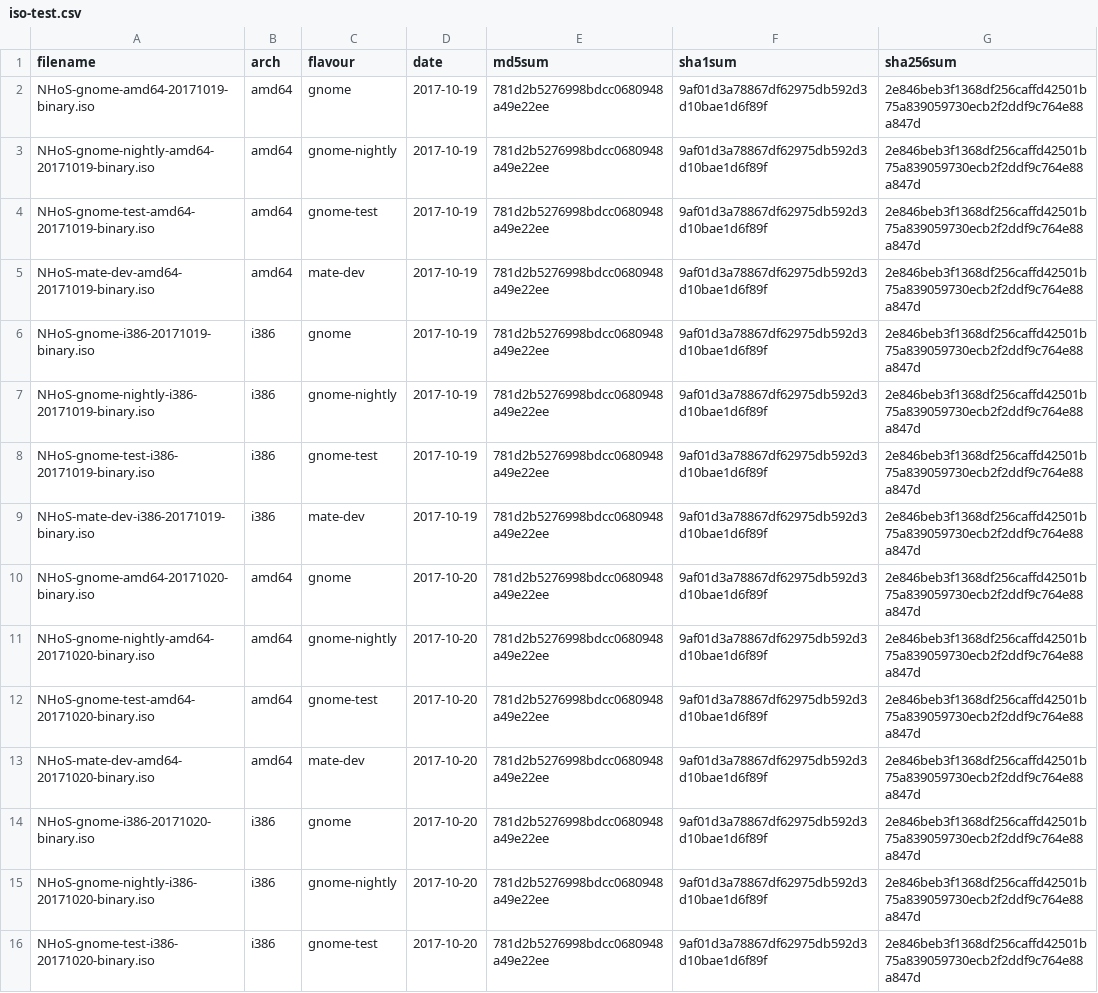
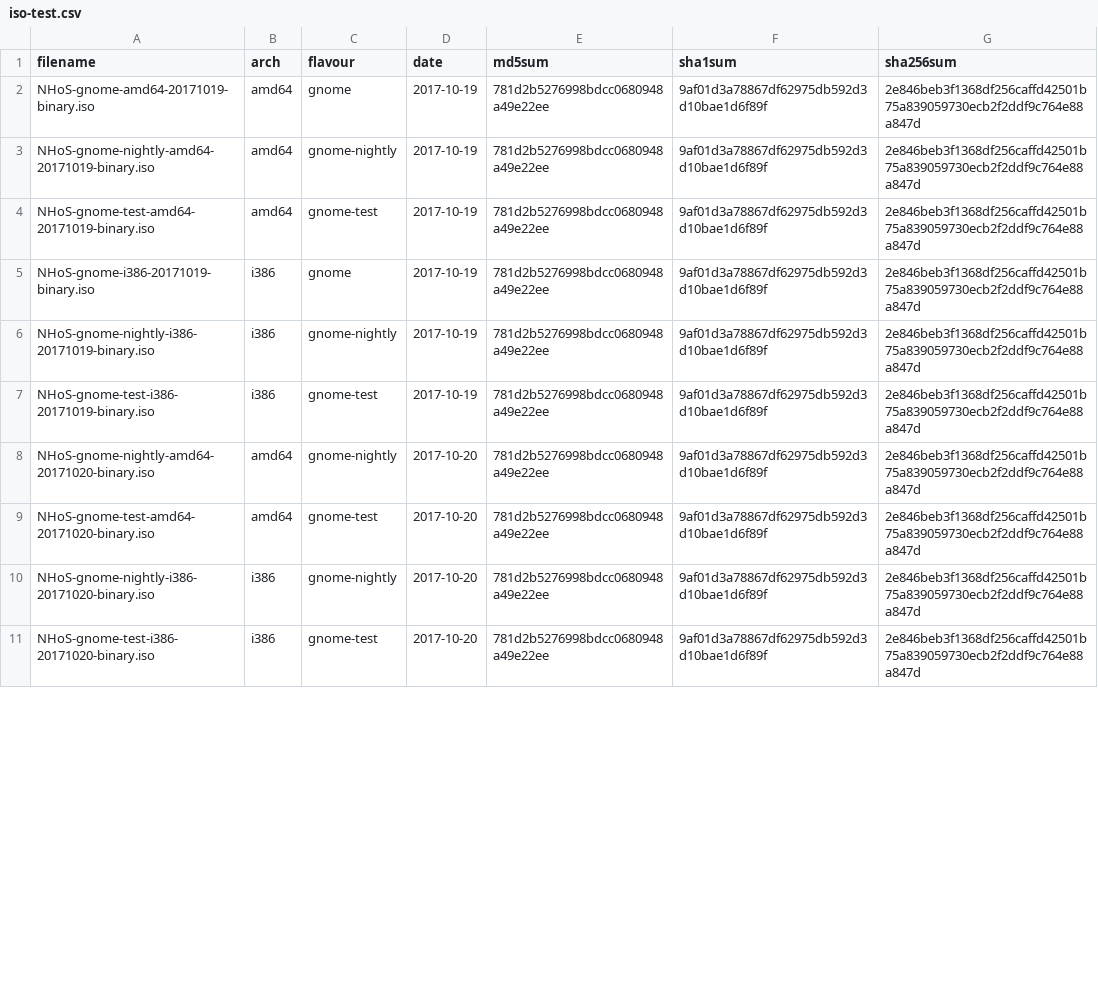
Before and after one commit to nhos-project/nhos-project.github.io, a CSV file: _data/iso-test.csv, drawn as a sheet; only a part is shown; the diff covers the shown part only.

```diff
--- a/_data/iso-test.csv
+++ b/_data/iso-test.csv
@@ -4,3 +4,2 @@ NHoS-gnome-nightly-amd64-20171019-binary.iso,amd64,gnome-nightly,2017-10-19,781d
 NHoS-gnome-test-amd64-20171019-binary.iso,amd64,gnome-test,2017-10-19,781d2b5276998bdcc0680948a49e22ee,9af01d3a78867df62975db592d3d10bae1d6f89f,2e846beb3f1368df256caffd42501b75a839059730ecb2f2ddf9c764e88a847d
-NHoS-mate-dev-amd64-20171019-binary.iso,amd64,mate-dev,2017-10-19,781d2b5276998bdcc0680948a49e22ee,9af01d3a78867df62975db592d3d10bae1d6f89f,2e846beb3f1368df256caffd42501b75a839059730ecb2f2ddf9c764e88a847d
 NHoS-gnome-i386-20171019-binary.iso,i386,gnome,2017-10-19,781d2b5276998bdcc0680948a49e22ee,9af01d3a78867df62975db592d3d10bae1d6f89f,2e846beb3f1368df256caffd42501b75a839059730ecb2f2ddf9c764e88a847d
@@ -8,8 +7,4 @@ NHoS-gnome-nightly-i386-20171019-binary.iso,i386,gnome-nightly,2017-10-19,781d2b
 NHoS-gnome-test-i386-20171019-binary.iso,i386,gnome-test,2017-10-19,781d2b5276998bdcc0680948a49e22ee,9af01d3a78867df62975db592d3d10bae1d6f89f,2e846beb3f1368df256caffd42501b75a839059730ecb2f2ddf9c764e88a847d
-NHoS-mate-dev-i386-20171019-binary.iso,i386,mate-dev,2017-10-19,781d2b5276998bdcc0680948a49e22ee,9af01d3a78867df62975db592d3d10bae1d6f89f,2e846beb3f1368df256caffd42501b75a839059730ecb2f2ddf9c764e88a847d
-NHoS-gnome-amd64-20171020-binary.iso,amd64,gnome,2017-10-20,781d2b5276998bdcc0680948a49e22ee,9af01d3a78867df62975db592d3d10bae1d6f89f,2e846beb3f1368df256caffd42501b75a839059730ecb2f2ddf9c764e88a847d
 NHoS-gnome-nightly-amd64-20171020-binary.iso,amd64,gnome-nightly,2017-10-20,781d2b5276998bdcc0680948a49e22ee,9af01d3a78867df62975db592d3d10bae1d6f89f,2e846beb3f1368df256caffd42501b75a839059730ecb2f2ddf9c764e88a847d
 NHoS-gnome-test-amd64-20171020-binary.iso,amd64,gnome-test,2017-10-20,781d2b5276998bdcc0680948a49e22ee,9af01d3a78867df62975db592d3d10bae1d6f89f,2e846beb3f1368df256caffd42501b75a839059730ecb2f2ddf9c764e88a847d
-NHoS-mate-dev-amd64-20171020-binary.iso,amd64,mate-dev,2017-10-20,781d2b5276998bdcc0680948a49e22ee,9af01d3a78867df62975db592d3d10bae1d6f89f,2e846beb3f1368df256caffd42501b75a839059730ecb2f2ddf9c764e88a847d
-NHoS-gnome-i386-20171020-binary.iso,i386,gnome,2017-10-20,781d2b5276998bdcc0680948a49e22ee,9af01d3a78867df62975db592d3d10bae1d6f89f,2e846beb3f1368df256caffd42501b75a839059730ecb2f2ddf9c764e88a847d
 NHoS-gnome-nightly-i386-20171020-binary.iso,i386,gnome-nightly,2017-10-20,781d2b5276998bdcc0680948a49e22ee,9af01d3a78867df62975db592d3d10bae1d6f89f,2e846beb3f1368df256caffd42501b75a839059730ecb2f2ddf9c764e88a847d
```
Also changed, not shown: 2 added rows, 5 removed rows and 5 edited cells elsewhere in this file.
